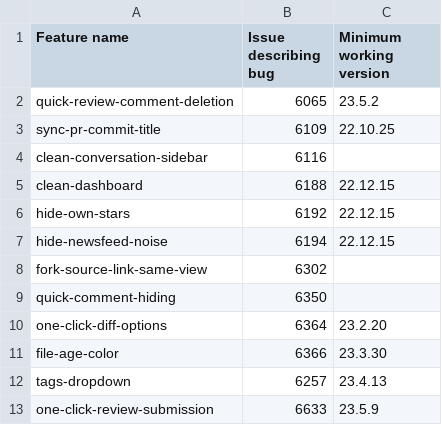
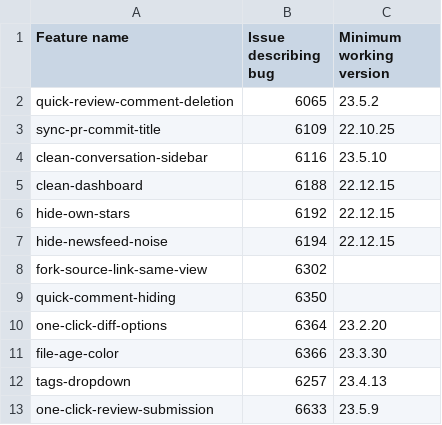
Before and after one commit to refined-github/yolo, a CSV file: broken-features.csv, drawn as a sheet.

Commit message:
Drop `clean-conversation-sidebar` hotfix
https://github.com/refined-github/refined-github/pull/6667#issuecomment-1556269155

```diff
--- a/broken-features.csv
+++ b/broken-features.csv
@@ -3,3 +3,3 @@ quick-review-comment-deletion,6065,23.5.2
 sync-pr-commit-title,6109,22.10.25
-clean-conversation-sidebar,6116,
+clean-conversation-sidebar,6116,23.5.10
 clean-dashboard,6188,22.12.15
```
